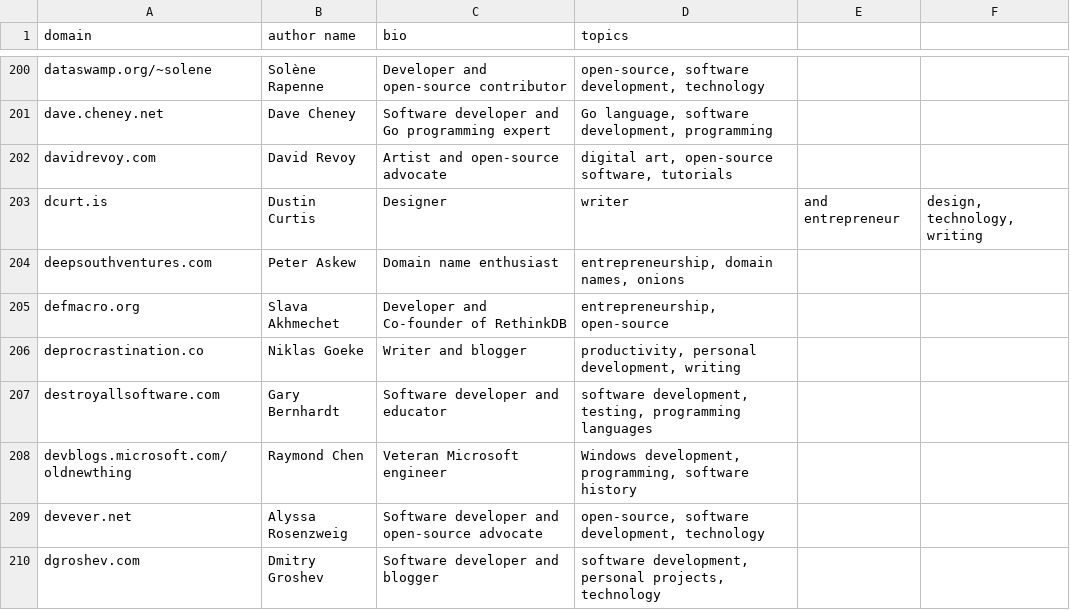
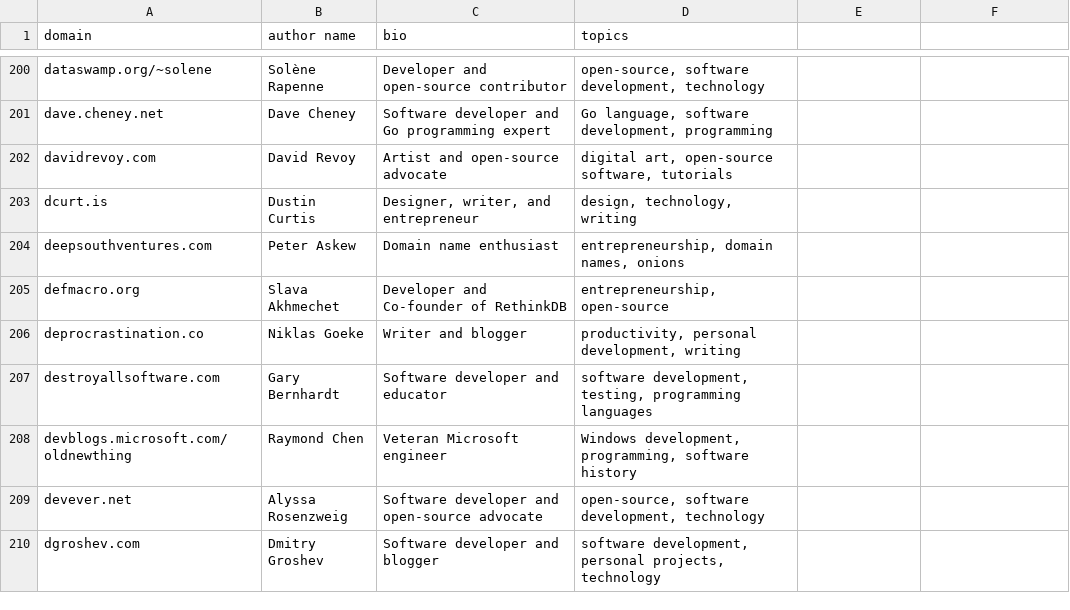
Before and after one commit to mtlynch/hn-popularity-contest-data, a CSV file: data/domains-meta.csv, drawn as a sheet; only a part is shown, gaps mark what is left out; the diff names each change by its address in the sheet, - before the commit and + after, or states it on an @@ line.

Commit message:
Check for rows with incorrect column counts (#3)

```diff
--- a/data/domains-meta.csv
+++ b/data/domains-meta.csv
-C203 (bio): Designer
+C203 (bio): Designer, writer, and entrepreneur
-D203 (topics): writer
+D203 (topics): design, technology, writing
-E203: and entrepreneur
+E203: (empty)
-F203: design, technology, writing
+F203: (empty)
```
Also changed, not shown: 1 other file.
